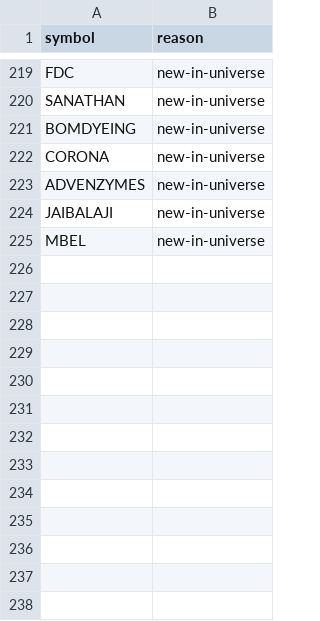
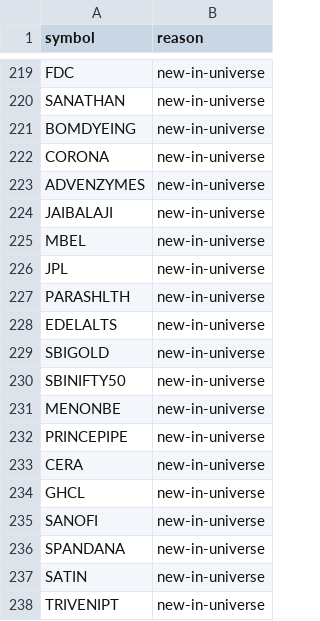
Before and after one commit to nrt32/nifty500-llm-analyst, a CSV file: data/reference/sector_pending.csv, drawn as a sheet; only a part is shown, gaps mark what is left out.

```diff
--- a/data/reference/sector_pending.csv
+++ b/data/reference/sector_pending.csv
@@ -225 +225,14 @@ JAIBALAJI,new-in-universe
 MBEL,new-in-universe
+JPL,new-in-universe
+PARASHLTH,new-in-universe
+EDELALTS,new-in-universe
+SBIGOLD,new-in-universe
+SBINIFTY50,new-in-universe
+MENONBE,new-in-universe
+PRINCEPIPE,new-in-universe
+CERA,new-in-universe
+GHCL,new-in-universe
+SANOFI,new-in-universe
+SPANDANA,new-in-universe
+SATIN,new-in-universe
+TRIVENIPT,new-in-universe
```
Also changed, not shown: data/ledger/paper_ledger.csv, 1 other file.
